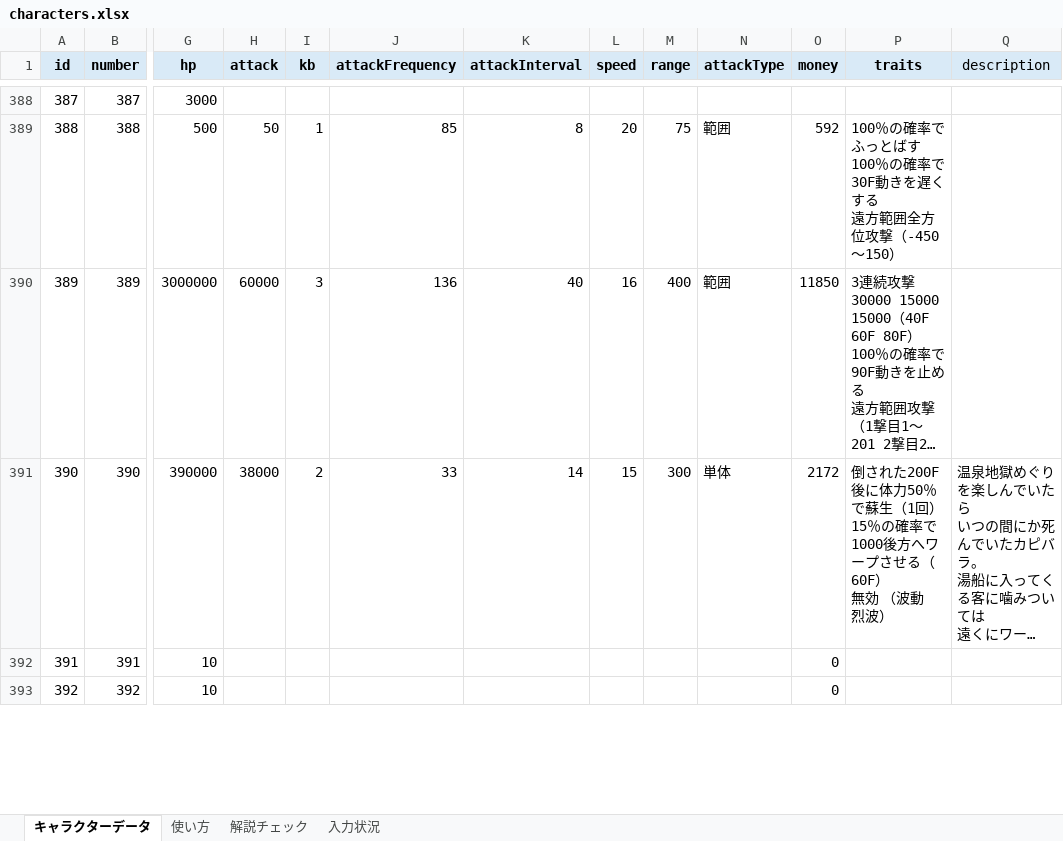
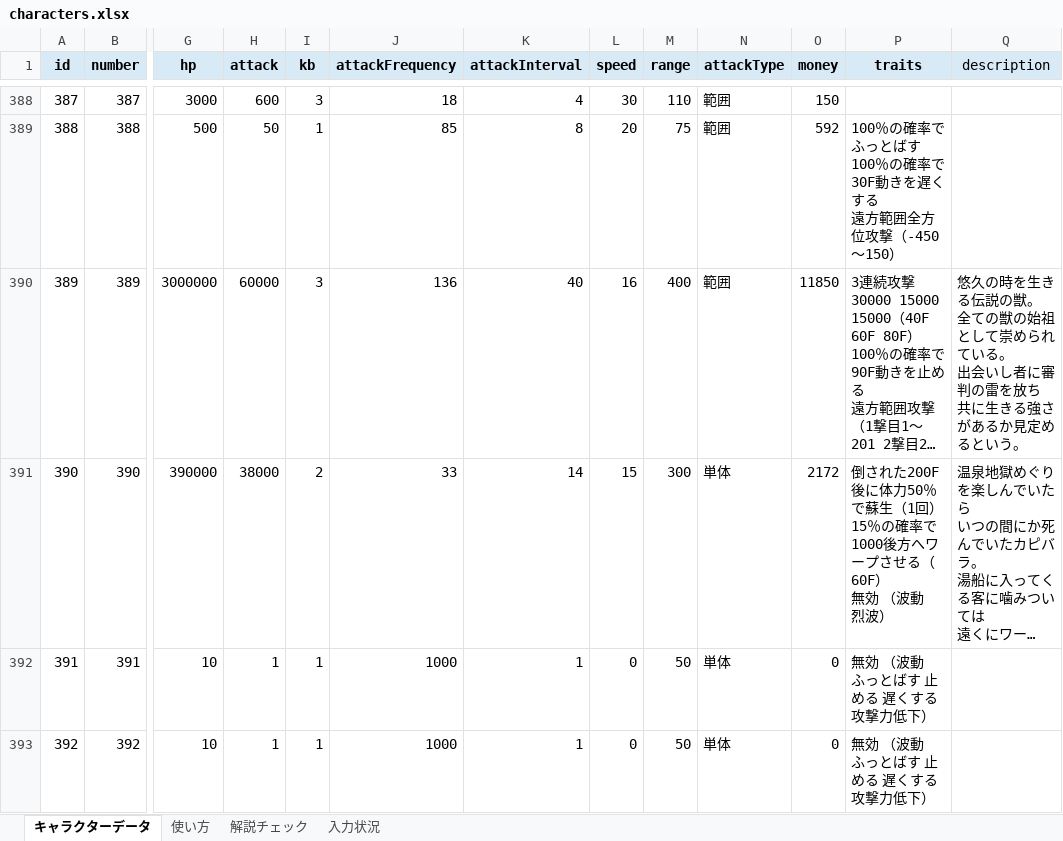
Before and after one commit to oyu222/oyu-wiki, an Excel workbook: characters.xlsx, sheet キャラクターデータ, drawn as a sheet; only a part is shown, gaps mark what is left out; long unchanged cells end in …; values as stored, in another font and other column widths than the file's, no borders; ↵ is a line break in a cell; the diff covers the shown part only; the diff names each change by its address in the sheet, - before the commit and + after, or states it on an @@ line.

```diff
--- a/characters.xlsx (sheet キャラクターデータ)
+++ b/characters.xlsx (sheet キャラクターデータ)
-H388 (attack): (empty)
+H388 (attack): 600
-I388 (kb): (empty)
+I388 (kb): 3
-J388 (attackFrequency): (empty)
+J388 (attackFrequency): 18
-K388 (attackInterval): (empty)
+K388 (attackInterval): 4
-L388 (speed): (empty)
+L388 (speed): 30
-M388 (range): (empty)
+M388 (range): 110
-N388 (attackType): (empty)
+N388 (attackType): 範囲
-O388 (money): (empty)
+O388 (money): 150
-Q390 (description): (empty)
+Q390 (description): 悠久の時を生きる伝説の獣。 ↵ 全ての獣の始祖として崇められている。 ↵ 出会いし者に審判の雷を放ち ↵ 共に生きる強さがあるか見定めるという。
-H392:H393 (attack): (empty)
+H392:H393 (attack): 1
-I392:I393 (kb): (empty)
+I392:I393 (kb): 1
-J392:J393 (attackFrequency): (empty)
+J392:J393 (attackFrequency): 1000
-K392:K393 (attackInterval): (empty)
+K392:K393 (attackInterval): 1
-L392:L393 (speed): (empty)
+L392:L393 (speed): 0
-M392:M393 (range): (empty)
+M392:M393 (range): 50
-N392:N393 (attackType): (empty)
+N392:N393 (attackType): 単体
-P392:P393 (traits): (empty)
+P392:P393 (traits): 無効 （波動 ふっとばす 止める 遅くする 攻撃力低下）
```
Also changed, not shown: 132 edited cells elsewhere in this sheet.
